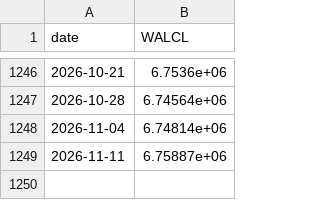
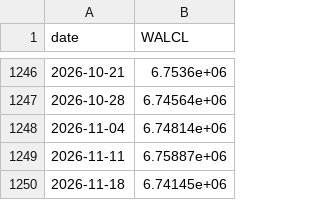
Before and after one commit to abduswaidan-glitch/macro-platform, a CSV file: data/raw/WALCL.csv, drawn as a sheet; only a part is shown, gaps mark what is left out.

```diff
--- a/data/raw/WALCL.csv
+++ b/data/raw/WALCL.csv
@@ -1249 +1249,2 @@ date,WALCL
 2026-11-11,6.75887e+06
+2026-11-18,6.74145e+06
```
Also changed, not shown: data/raw/DFF.csv, data/raw/DFII10.csv, 14 other files.
